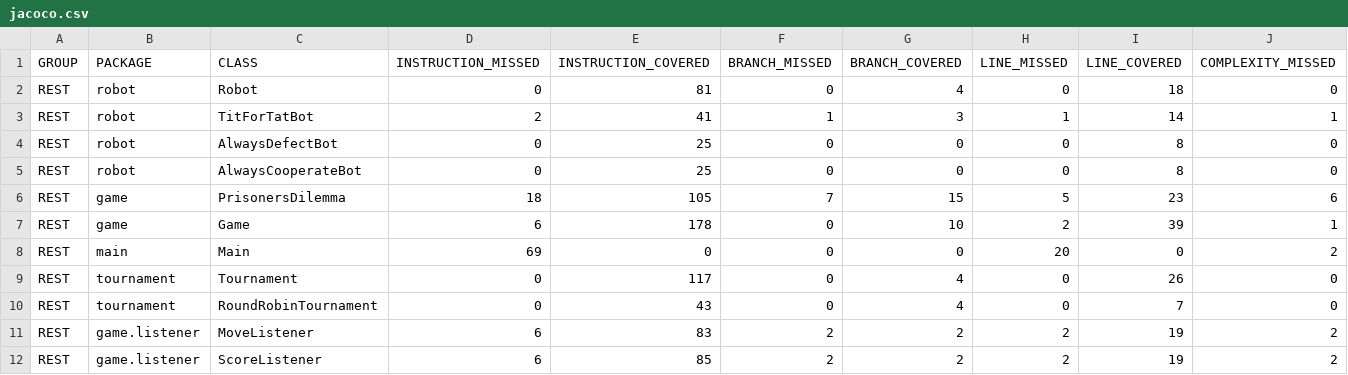
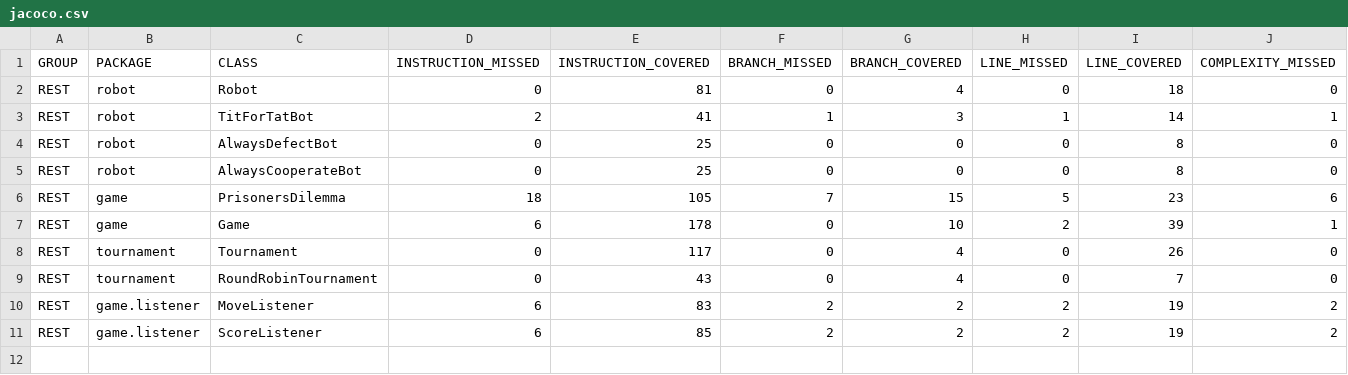
Before and after one commit to ozarikar/sprint_1, a CSV file: target/site/jacoco/jacoco.csv, drawn as a sheet; only a part is shown; rows hold the shown columns only; the diff names each change by its address in the sheet, - before the commit and + after, or states it on an @@ line.

Commit message:
deleted main

```diff
--- a/target/site/jacoco/jacoco.csv
+++ b/target/site/jacoco/jacoco.csv
-row 8: REST | main | Main | 69 | 0 | 0 | 0 | 20 | 0 | 2
```
Also changed, not shown: 28 other files.
